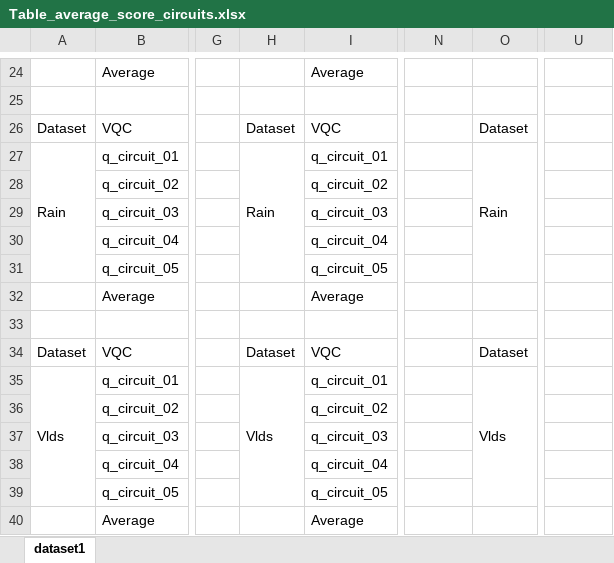
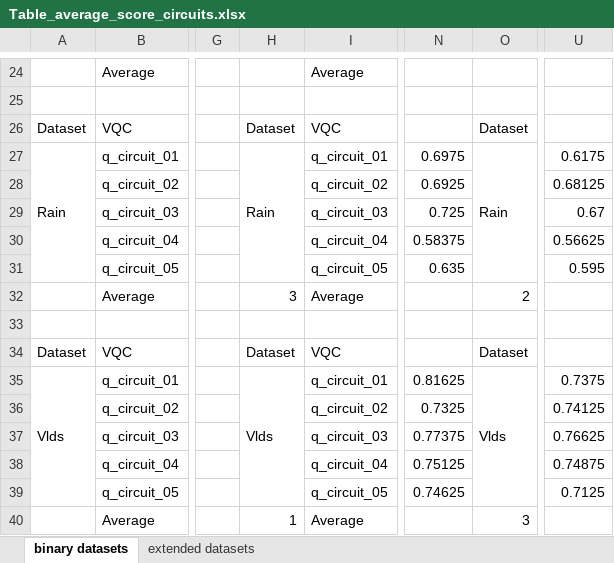
Before and after one commit to RicardoMonteiroSimoes/Quantum-Machine-Learning, an Excel workbook: code/qnn/lists/Table_average_score_circuits.xlsx, sheet binary datasets, drawn as a sheet; only a part is shown, gaps mark what is left out; values as stored, in another font and other column widths than the file's, no cell formats; the diff covers the shown part only; the diff names each change by its address in the sheet, - before the commit and + after, or states it on an @@ line.

```diff
--- a/code/qnn/lists/Table_average_score_circuits.xlsx (sheet binary datasets)
+++ b/code/qnn/lists/Table_average_score_circuits.xlsx (sheet binary datasets)
-sheet tab: dataset1
+sheet tab: binary datasets
+sheet tab: extended datasets
-N27: (empty)
+N27: 0.6975
-U27: (empty)
+U27: 0.6175
-N28: (empty)
+N28: 0.6925
-U28: (empty)
+U28: 0.68125
-N29: (empty)
+N29: 0.725
-U29: (empty)
+U29: 0.67
-N30: (empty)
+N30: 0.58375
-U30: (empty)
+U30: 0.56625
-N31: (empty)
+N31: 0.635
-U31: (empty)
+U31: 0.595
-H32: (empty)
+H32: 3
-O32: (empty)
+O32: 2
-N35: (empty)
+N35: 0.81625
-U35: (empty)
+U35: 0.7375
-N36: (empty)
+N36: 0.7325
-U36: (empty)
+U36: 0.74125
-N37: (empty)
+N37: 0.77375
-U37: (empty)
+U37: 0.76625
-N38: (empty)
+N38: 0.75125
-U38: (empty)
+U38: 0.74875
-N39: (empty)
+N39: 0.74625
-U39: (empty)
+U39: 0.7125
-H40: (empty)
+H40: 1
-O40: (empty)
+O40: 3
```
Also changed, not shown: 34 edited cells elsewhere in this sheet, cell formats, 29 other files.
